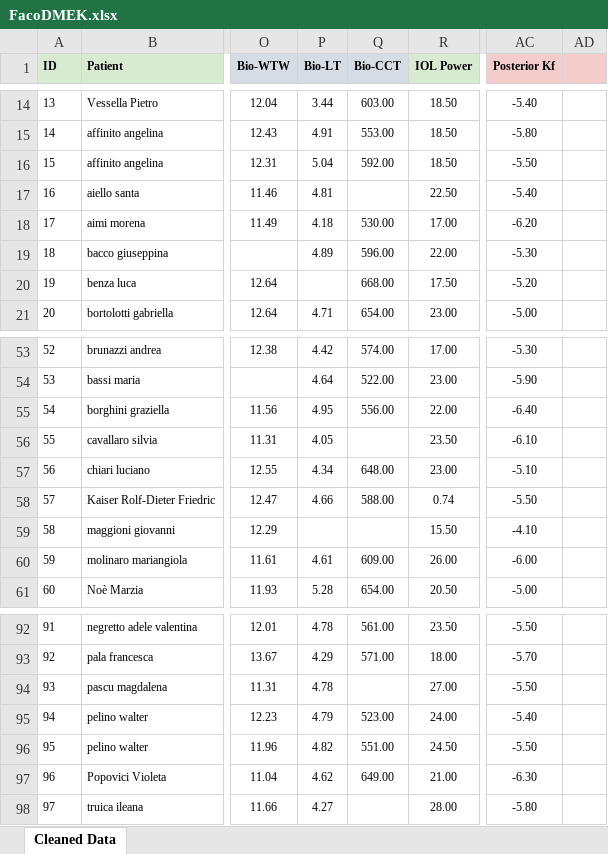
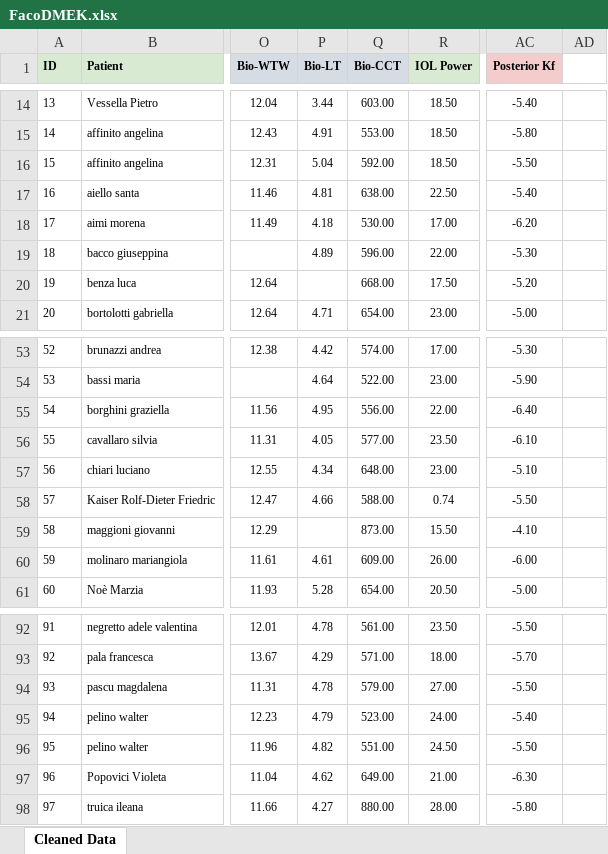
Before and after one commit to Andrea-Taloni/faco-dmek, an Excel workbook: FacoDMEK.xlsx, sheet Cleaned Data, drawn as a sheet; only a part is shown, gaps mark what is left out; values as stored, in another font and other column widths than the file's, no borders; the diff covers the shown part only; the diff names each change by its address in the sheet, - before the commit and + after, or states it on an @@ line.

```diff
--- a/FacoDMEK.xlsx (sheet Cleaned Data)
+++ b/FacoDMEK.xlsx (sheet Cleaned Data)
-AD1 fill: #F4CCCC
+AD1 fill: none
-Q17 (Bio-CCT): (empty)
+Q17 (Bio-CCT): 638.00
-Q56 (Bio-CCT): (empty)
+Q56 (Bio-CCT): 577.00
-Q59 (Bio-CCT): (empty)
+Q59 (Bio-CCT): 873.00
-Q94 (Bio-CCT): (empty)
+Q94 (Bio-CCT): 579.00
-Q98 (Bio-CCT): (empty)
+Q98 (Bio-CCT): 880.00
```
Also changed, not shown: 11 edited cells elsewhere in this sheet, 1 other file.
